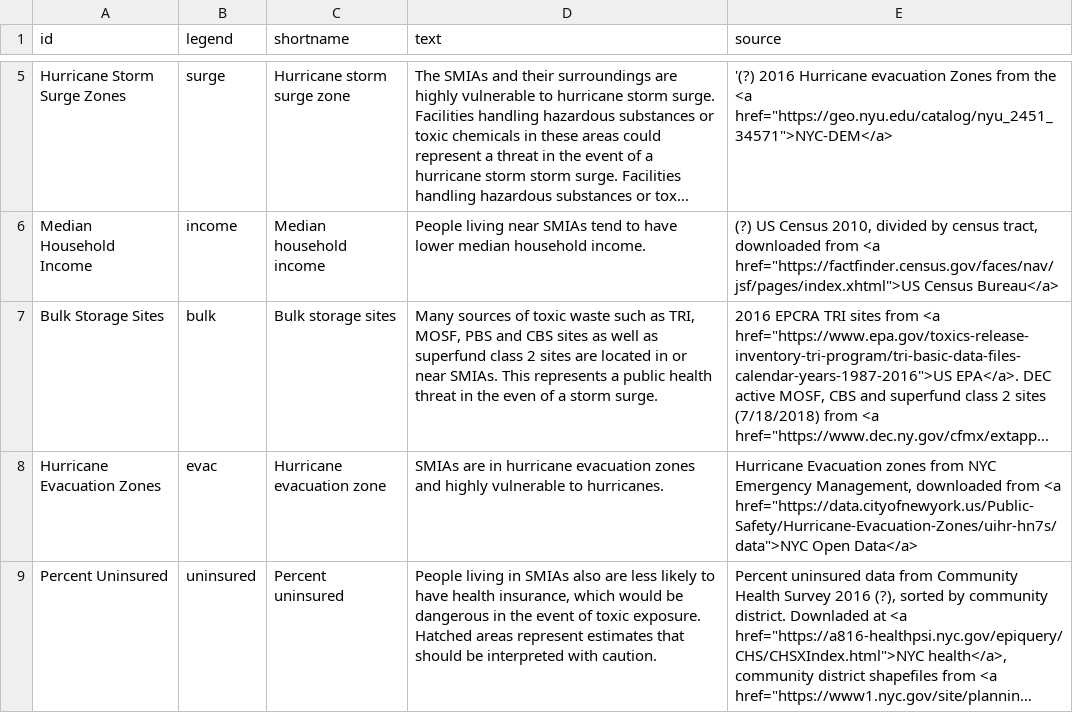
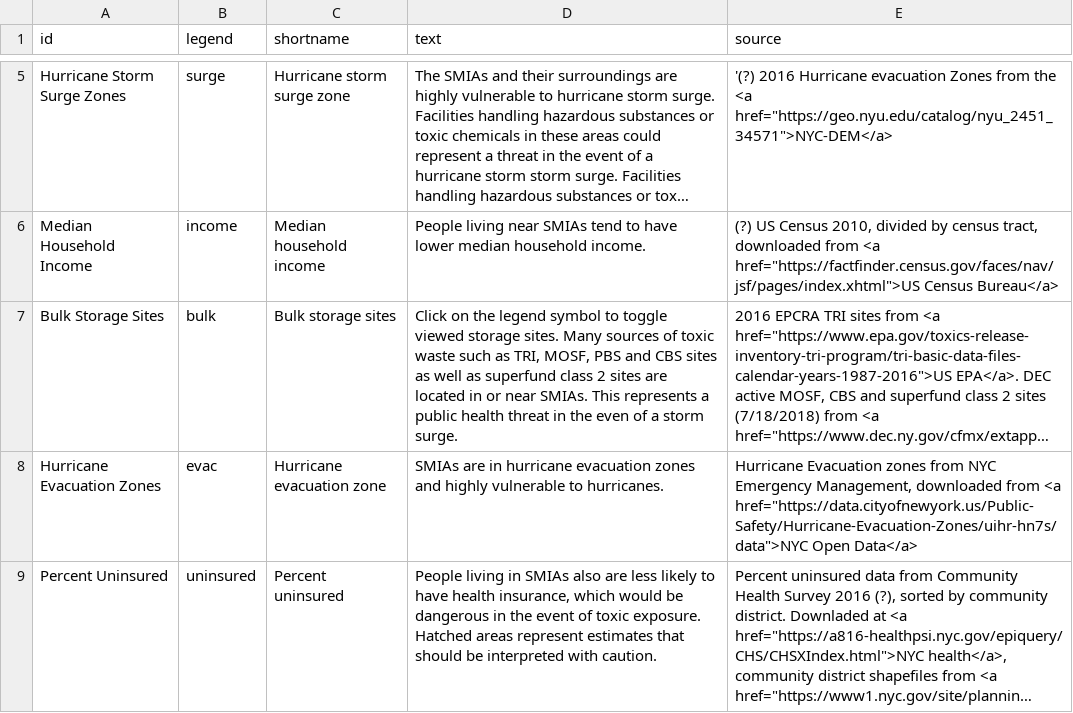
Before and after one commit to ScAAN/waterfrontmap, a CSV file: Processing/Text/layer_text.csv, drawn as a sheet; only a part is shown, gaps mark what is left out; long unchanged cells end in …; the diff names each change by its address in the sheet, - before the commit and + after, or states it on an @@ line.

```diff
--- a/Processing/Text/layer_text.csv
+++ b/Processing/Text/layer_text.csv
-D7 (text): Many sources…
+D7 (text): Click on the legend symbol to toggle viewed storage sites. Many sources…
```
Also changed, not shown: 8 other files.
